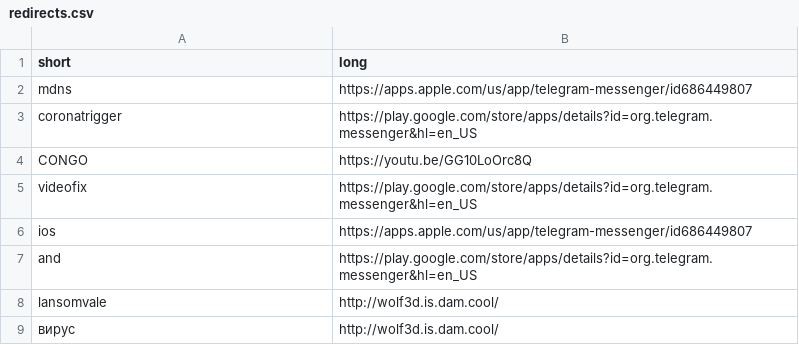
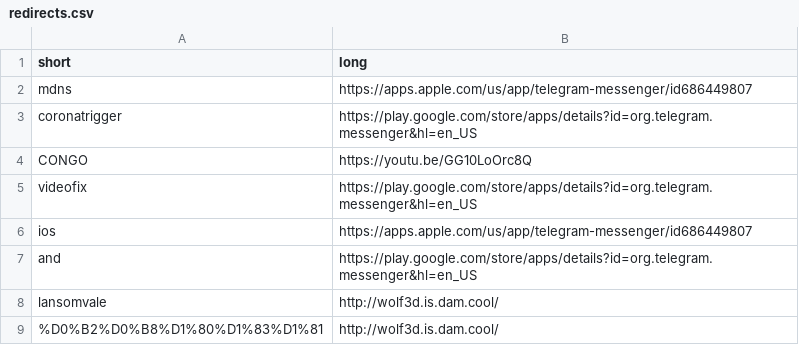
Before and after one commit to abuchachos/be.dam.cool, a CSV file: redirects.csv, drawn as a sheet.

Commit message:
Update redirects.csv

```diff
--- a/redirects.csv
+++ b/redirects.csv
@@ -8,2 +8,2 @@ and,https://play.google.com/store/apps/details?id=org.telegram.messenger&hl=en_U
 lansomvale,http://wolf3d.is.dam.cool/
-вирус,http://wolf3d.is.dam.cool/
+%D0%B2%D0%B8%D1%80%D1%83%D1%81,http://wolf3d.is.dam.cool/
```
